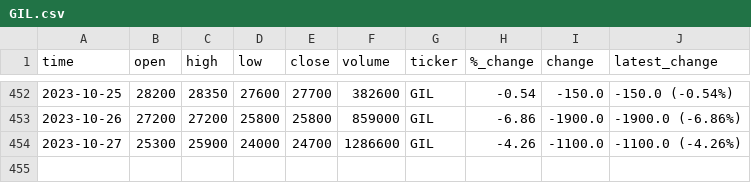
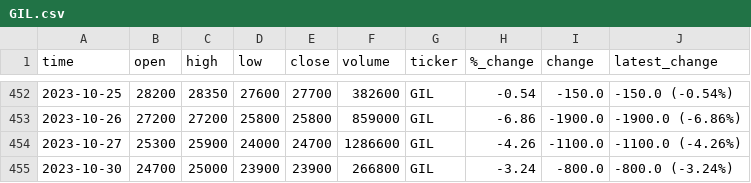
Before and after one commit to Nopnoplaaivay/vnStock, a CSV file: Data/GIL.csv, drawn as a sheet; only a part is shown, gaps mark what is left out.

```diff
--- a/Data/GIL.csv
+++ b/Data/GIL.csv
@@ -454 +454,2 @@ time,open,high,low,close,volume,ticker,%_change,change,latest_change
 2023-10-27,25300,25900,24000,24700,1286600,GIL,-4.26,-1100.0,-1100.0 (-4.26%)
+2023-10-30,24700,25000,23900,23900,266800,GIL,-3.24,-800.0,-800.0 (-3.24%)
```
Also changed, not shown: Data/DXG.csv, Data/MWG.csv, 5 other files.
